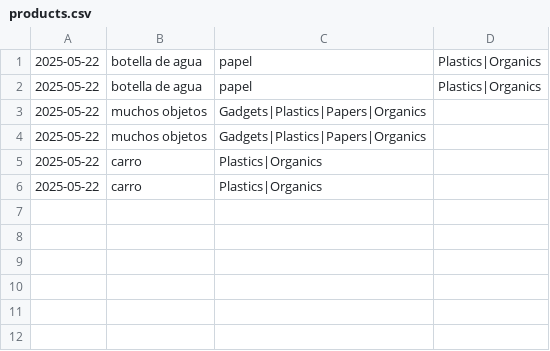
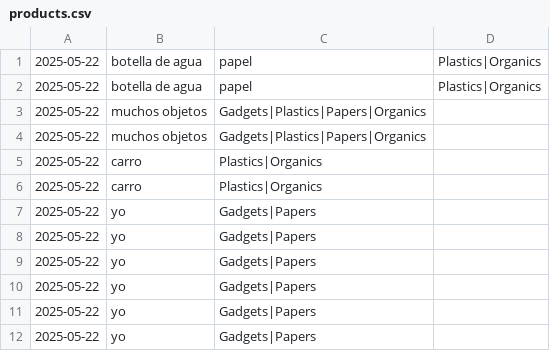
Before and after one commit to RobertMPD/SmartWasteBin, a CSV file: products.csv, drawn as a sheet.

```diff
--- a/products.csv
+++ b/products.csv
@@ -6 +6,7 @@
 2025-05-22,carro,Plastics|Organics
+2025-05-22,yo,Gadgets|Papers
+2025-05-22,yo,Gadgets|Papers
+2025-05-22,yo,Gadgets|Papers
+2025-05-22,yo,Gadgets|Papers
+2025-05-22,yo,Gadgets|Papers
+2025-05-22,yo,Gadgets|Papers
```
Also changed, not shown: users.csv, 2 other files.
